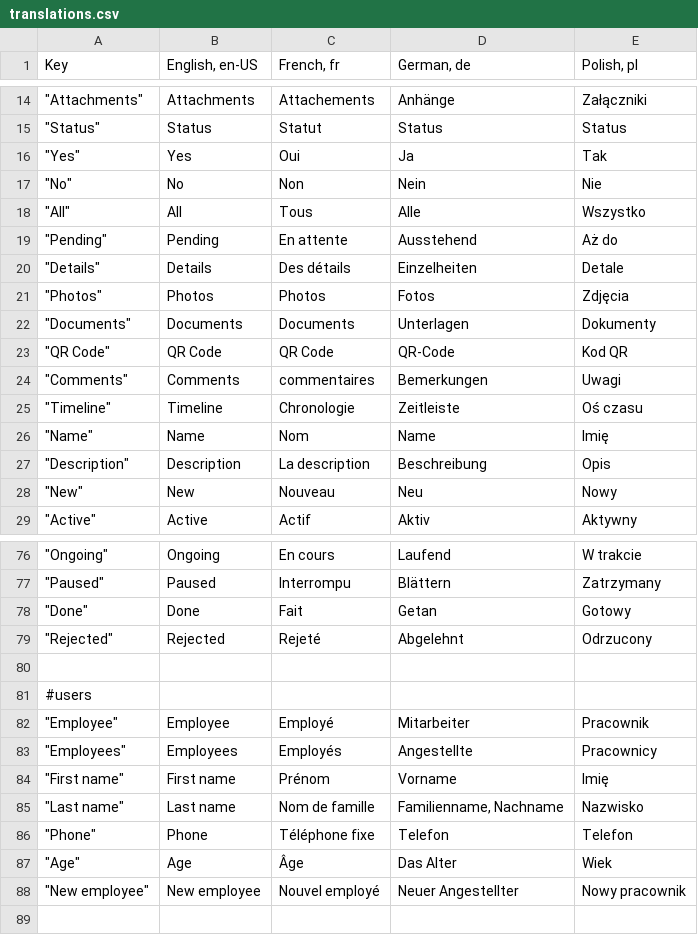
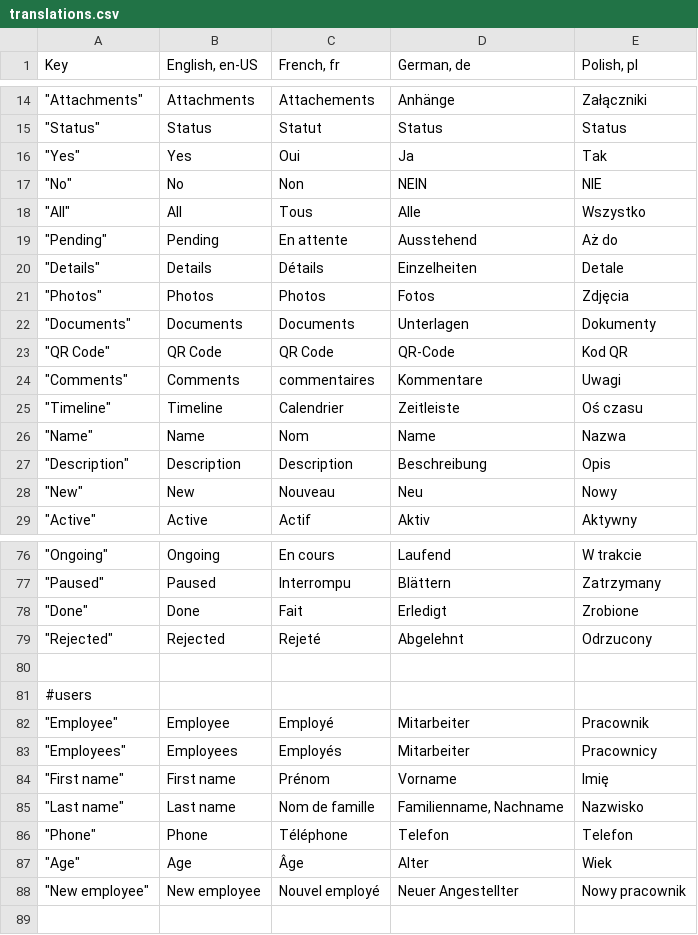
Before and after one commit to mgurg/quasar, a CSV file: translations.csv, drawn as a sheet; only a part is shown, gaps mark what is left out; the diff covers the shown part only.

```diff
--- a/translations.csv
+++ b/translations.csv
@@ -16,6 +16,6 @@ Key,"English, en-US","French, fr","German, de","Polish, pl"
 """Yes""",Yes,Oui,Ja,Tak
-"""No""",No,Non,Nein,Nie
+"""No""",No,Non,NEIN,NIE
 """All""",All,Tous,Alle,Wszystko
 """Pending""",Pending,En attente,Ausstehend,Aż do
-"""Details""",Details,Des détails,Einzelheiten,Detale
+"""Details""",Details,Détails,Einzelheiten,Detale
 """Photos""",Photos,Photos,Fotos,Zdjęcia
@@ -23,6 +23,6 @@ Key,"English, en-US","French, fr","German, de","Polish, pl"
 """QR Code""",QR Code,QR Code,QR-Code,Kod QR
-"""Comments""",Comments,commentaires,Bemerkungen,Uwagi
-"""Timeline""",Timeline,Chronologie,Zeitleiste,Oś czasu
-"""Name""",Name,Nom,Name,Imię
-"""Description""",Description,La description,Beschreibung,Opis
+"""Comments""",Comments,commentaires,Kommentare,Uwagi
+"""Timeline""",Timeline,Calendrier,Zeitleiste,Oś czasu
+"""Name""",Name,Nom,Name,Nazwa
+"""Description""",Description,Description,Beschreibung,Opis
 """New""",New,Nouveau,Neu,Nowy
@@ -77,3 +77,3 @@ Key,"English, en-US","French, fr","German, de","Polish, pl"
 """Paused""",Paused,Interrompu,Blättern,Zatrzymany
-"""Done""",Done,Fait,Getan,Gotowy
+"""Done""",Done,Fait,Erledigt,Zrobione
 """Rejected""",Rejected,Rejeté,Abgelehnt,Odrzucony
@@ -82,7 +82,7 @@ Key,"English, en-US","French, fr","German, de","Polish, pl"
 """Employee""",Employee,Employé,Mitarbeiter,Pracownik
-"""Employees""",Employees,Employés,Angestellte,Pracownicy
+"""Employees""",Employees,Employés,Mitarbeiter,Pracownicy
 """First name""",First name,Prénom,Vorname,Imię
 """Last name""",Last name,Nom de famille,"Familienname, Nachname",Nazwisko
-"""Phone""",Phone,Téléphone fixe,Telefon,Telefon
-"""Age""",Age,Âge,Das Alter,Wiek
+"""Phone""",Phone,Téléphone,Telefon,Telefon
+"""Age""",Age,Âge,Alter,Wiek
 """New employee""",New employee,Nouvel employé,Neuer Angestellter,Nowy pracownik
```
Also changed, not shown: 4 added rows, 1 removed row and 20 edited cells elsewhere in this file, 8 other files.
